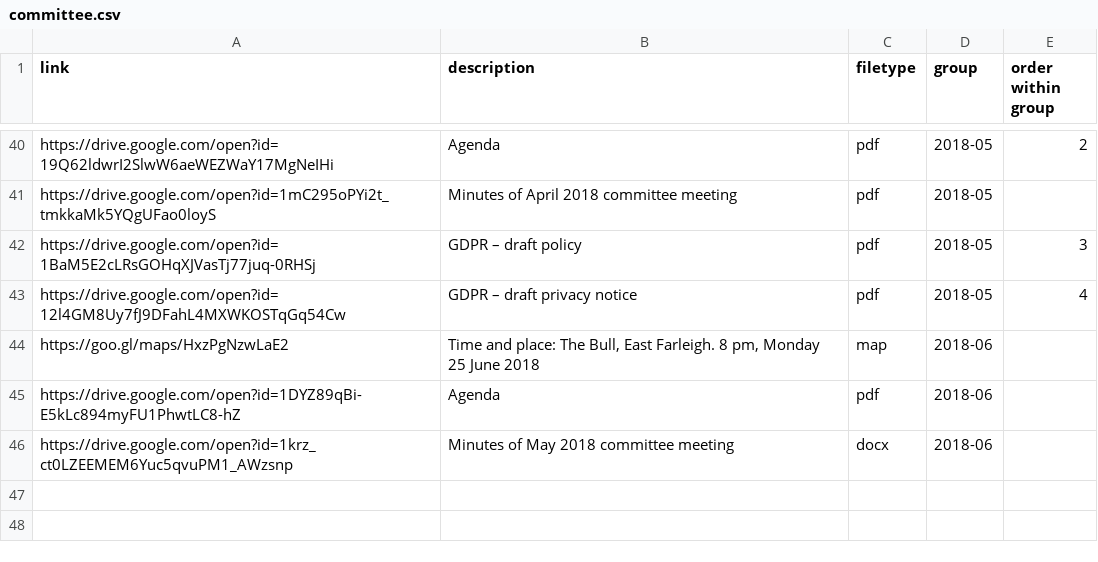
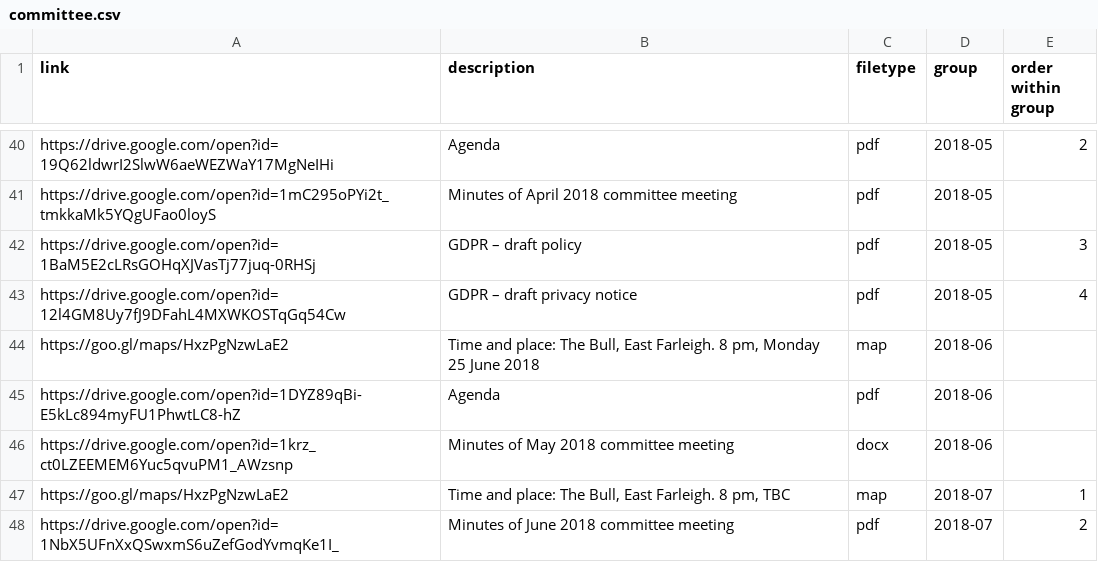
Before and after one commit to Pam-BYFC/BYFC.github.io, a CSV file: _data/committee.csv, drawn as a sheet; only a part is shown, gaps mark what is left out.

Commit message:
Started to add July committee info

```diff
--- a/_data/committee.csv
+++ b/_data/committee.csv
@@ -46 +46,3 @@ https://drive.google.com/open?id=1DYZ89qBi-E5kLc894myFU1PhwtLC8-hZ,Agenda,pdf,20
 https://drive.google.com/open?id=1krz_ct0LZEEMEM6Yuc5qvuPM1_AWzsnp,Minutes of May 2018 committee meeting,docx,2018-06,
+https://goo.gl/maps/HxzPgNzwLaE2,"Time and place: The Bull, East Farleigh. 8 pm, TBC",map,2018-07,1
+https://drive.google.com/open?id=1NbX5UFnXxQSwxmS6uZefGodYvmqKe1I_,Minutes of June 2018 committee meeting,pdf,2018-07,2
```
Also changed, not shown: _data/committeesections.csv.
